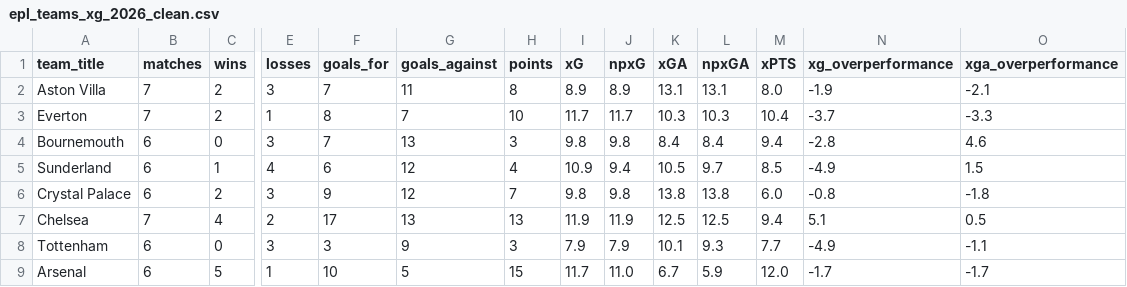
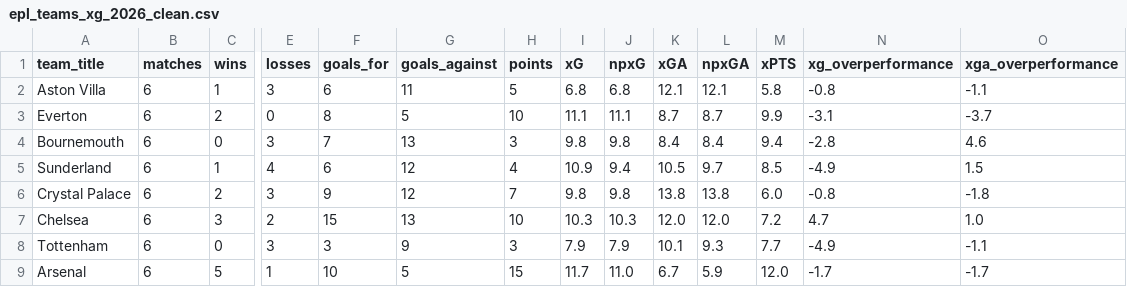
Before and after one commit to jtw0mey/pl-xg-data-pipeline, a CSV file: data/processed/epl_teams_xg_2026_clean.csv, drawn as a sheet; only a part is shown, gaps mark what is left out; the diff covers the shown part only; the diff names each change by its address in the sheet, - before the commit and + after, or states it on an @@ line.

```diff
--- a/data/processed/epl_teams_xg_2026_clean.csv
+++ b/data/processed/epl_teams_xg_2026_clean.csv
-B2:B3 (matches): 7
+B2:B3 (matches): 6
-C2 (wins): 2
+C2 (wins): 1
-F2 (goals_for): 7
+F2 (goals_for): 6
-H2 (points): 8
+H2 (points): 5
-I2 (xG): 8.9
+I2 (xG): 6.8
-J2 (npxG): 8.9
+J2 (npxG): 6.8
-K2 (xGA): 13.1
+K2 (xGA): 12.1
-L2 (npxGA): 13.1
+L2 (npxGA): 12.1
-M2 (xPTS): 8.0
+M2 (xPTS): 5.8
-N2 (xg_overperformance): -1.9
+N2 (xg_overperformance): -0.8
-O2 (xga_overperformance): -2.1
+O2 (xga_overperformance): -1.1
-E3 (losses): 1
+E3 (losses): 0
-G3 (goals_against): 7
+G3 (goals_against): 5
-I3 (xG): 11.7
+I3 (xG): 11.1
-J3 (npxG): 11.7
+J3 (npxG): 11.1
-K3 (xGA): 10.3
+K3 (xGA): 8.7
-L3 (npxGA): 10.3
+L3 (npxGA): 8.7
-M3 (xPTS): 10.4
+M3 (xPTS): 9.9
-N3 (xg_overperformance): -3.7
+N3 (xg_overperformance): -3.1
-O3 (xga_overperformance): -3.3
+O3 (xga_overperformance): -3.7
-B7 (matches): 7
+B7 (matches): 6
-C7 (wins): 4
+C7 (wins): 3
-F7 (goals_for): 17
+F7 (goals_for): 15
-H7 (points): 13
+H7 (points): 10
-I7 (xG): 11.9
+I7 (xG): 10.3
-J7 (npxG): 11.9
+J7 (npxG): 10.3
-K7 (xGA): 12.5
+K7 (xGA): 12.0
-L7 (npxGA): 12.5
+L7 (npxGA): 12.0
-M7 (xPTS): 9.4
+M7 (xPTS): 7.2
-N7 (xg_overperformance): 5.1
+N7 (xg_overperformance): 4.7
-O7 (xga_overperformance): 0.5
+O7 (xga_overperformance): 1.0
```
Also changed, not shown: 77 edited cells elsewhere in this file, data/processed/epl_player_xg_2025_clean.csv, data/processed/epl_player_xg_2026_clean.csv, 4 other files.
